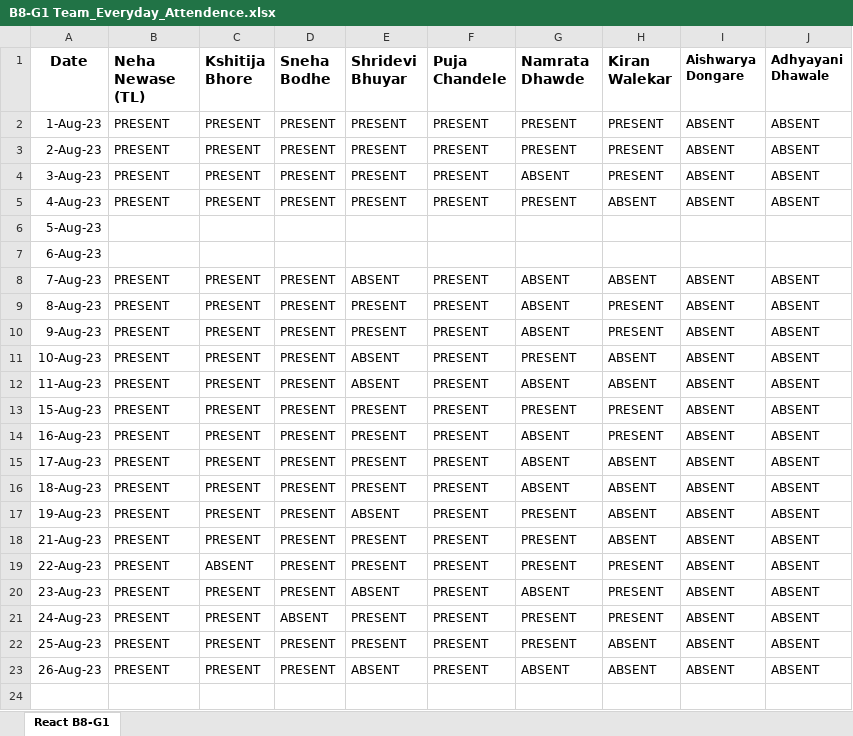
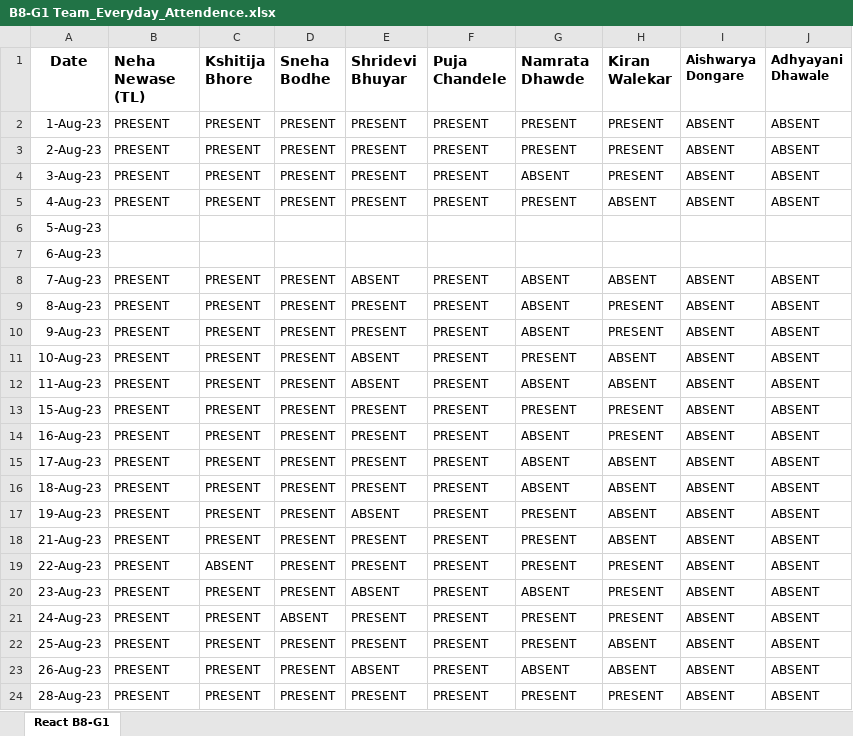
Before and after one commit to NehaNewase/JSLearning, an Excel workbook: B8-G1 Team_Everyday_Attendence.xlsx, sheet React B8-G1, drawn as a sheet; values as stored, in another font and other column widths than the file's, no borders; the diff names each change by its address in the sheet, - before the commit and + after, or states it on an @@ line.

Commit message:
28 Aug Attendance
28 Aug Attendance

```diff
--- a/B8-G1 Team_Everyday_Attendence.xlsx (sheet React B8-G1)
+++ b/B8-G1 Team_Everyday_Attendence.xlsx (sheet React B8-G1)
+row 24: 28-Aug-23 | PRESENT | PRESENT | PRESENT | PRESENT | PRESENT | PRESENT | PRESENT | ABSENT | ABSENT
```
